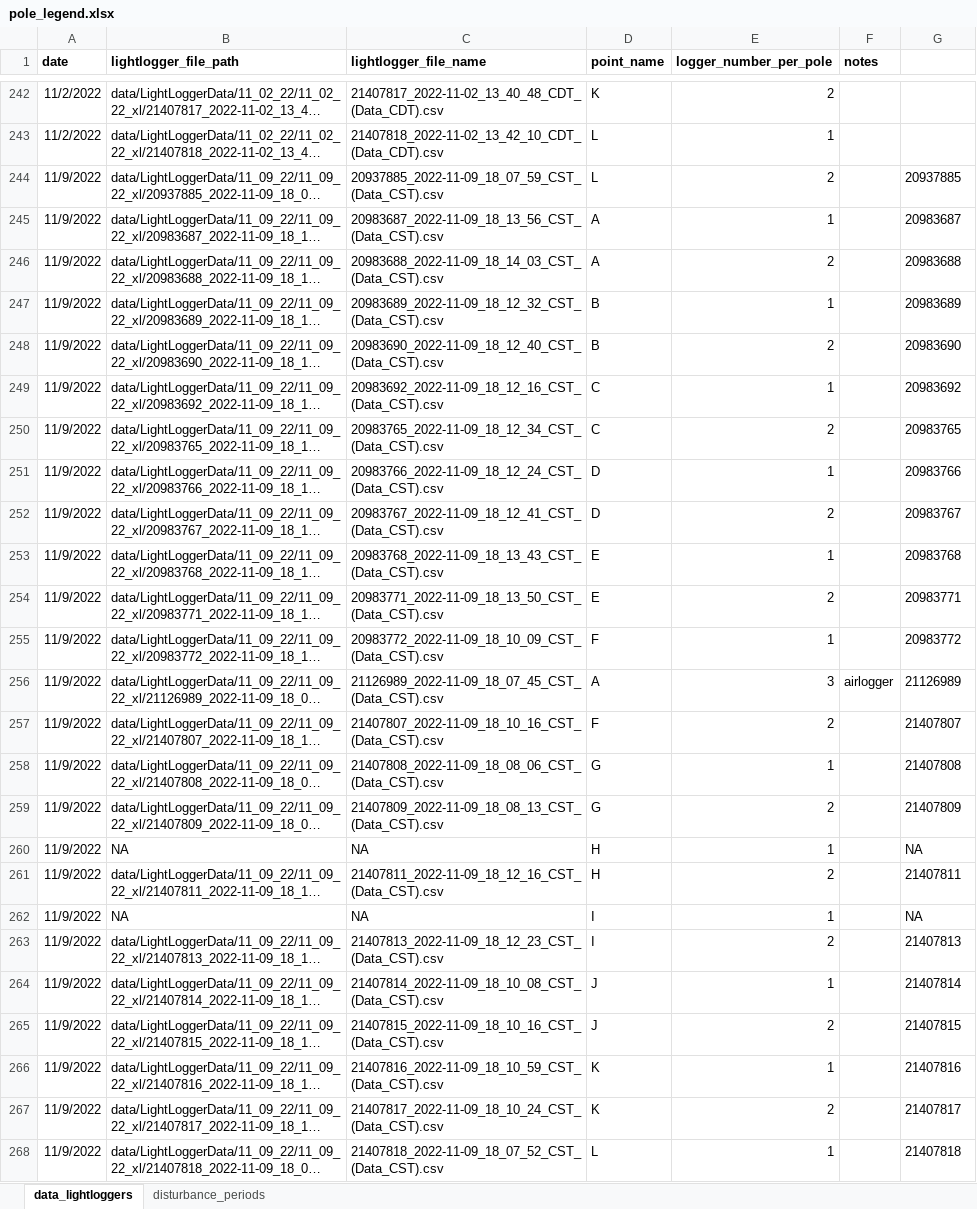
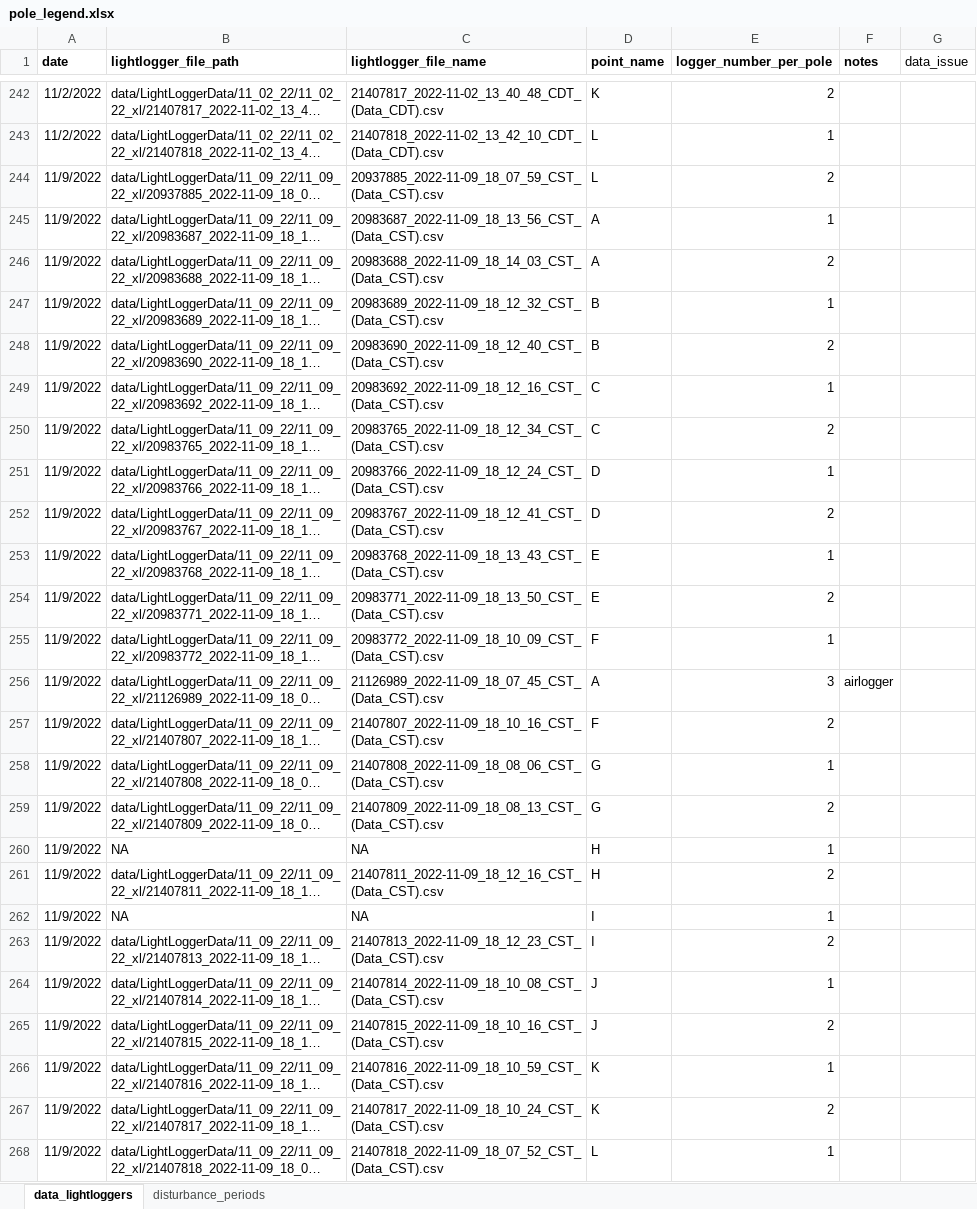
Before and after one commit to lramirez55/prj_lauraramirez_sedimentplumes, an Excel workbook: data/pole_legend.xlsx, sheet data_lightloggers, drawn as a sheet; only a part is shown, gaps mark what is left out; long unchanged cells end in …; values as stored, in another font and other column widths than the file's, no borders; the diff covers the shown part only; the diff names each change by its address in the sheet, - before the commit and + after, or states it on an @@ line.

```diff
--- a/data/pole_legend.xlsx (sheet data_lightloggers)
+++ b/data/pole_legend.xlsx (sheet data_lightloggers)
-G1: (empty)
+G1: data_issue
-G244 (data_issue): 20937885
+G244 (data_issue): (empty)
-G245 (data_issue): 20983687
+G245 (data_issue): (empty)
-G246 (data_issue): 20983688
+G246 (data_issue): (empty)
-G247 (data_issue): 20983689
+G247 (data_issue): (empty)
-G248 (data_issue): 20983690
+G248 (data_issue): (empty)
-G249 (data_issue): 20983692
+G249 (data_issue): (empty)
-G250 (data_issue): 20983765
+G250 (data_issue): (empty)
-G251 (data_issue): 20983766
+G251 (data_issue): (empty)
-G252 (data_issue): 20983767
+G252 (data_issue): (empty)
-G253 (data_issue): 20983768
+G253 (data_issue): (empty)
-G254 (data_issue): 20983771
+G254 (data_issue): (empty)
-G255 (data_issue): 20983772
+G255 (data_issue): (empty)
-G256 (data_issue): 21126989
+G256 (data_issue): (empty)
-G257 (data_issue): 21407807
+G257 (data_issue): (empty)
-G258 (data_issue): 21407808
+G258 (data_issue): (empty)
-G259 (data_issue): 21407809
+G259 (data_issue): (empty)
-G260 (data_issue): NA
+G260 (data_issue): (empty)
-G261 (data_issue): 21407811
+G261 (data_issue): (empty)
-G262 (data_issue): NA
+G262 (data_issue): (empty)
-G263 (data_issue): 21407813
+G263 (data_issue): (empty)
-G264 (data_issue): 21407814
+G264 (data_issue): (empty)
-G265 (data_issue): 21407815
+G265 (data_issue): (empty)
-G266 (data_issue): 21407816
+G266 (data_issue): (empty)
-G267 (data_issue): 21407817
+G267 (data_issue): (empty)
-G268 (data_issue): 21407818
+G268 (data_issue): (empty)
```
Also changed, not shown: 1 edited cell elsewhere in this sheet, 1 other file.
